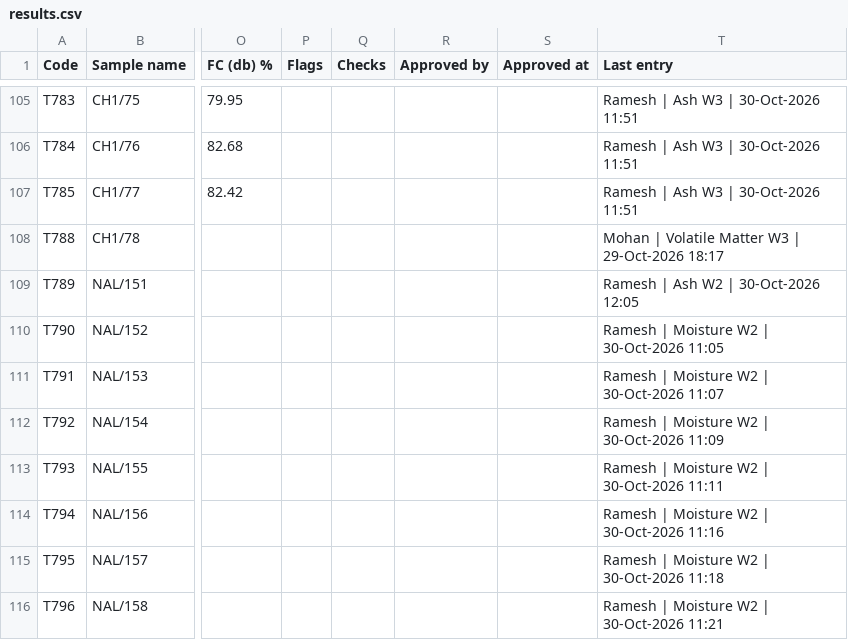
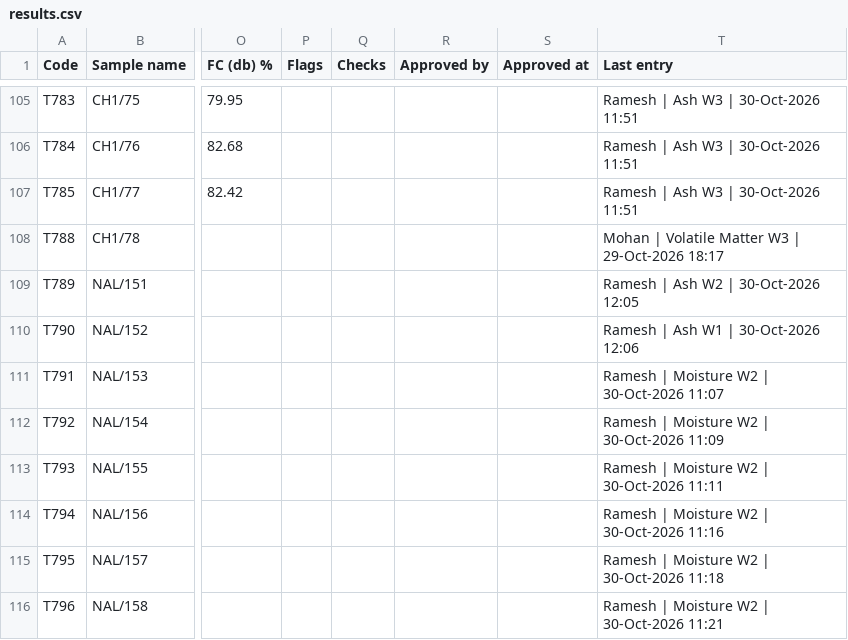
Before and after one commit to girish-vastrakar/weighing_data_QR, a CSV file: results.csv, drawn as a sheet; only a part is shown, gaps mark what is left out; the diff names each change by its address in the sheet, - before the commit and + after, or states it on an @@ line.

```diff
--- a/results.csv
+++ b/results.csv
-T110 (Last entry): Ramesh | Moisture W2 | 30-Oct-2026 11:05
+T110 (Last entry): Ramesh | Ash W1 | 30-Oct-2026 12:06
```
Also changed, not shown: 1 other file.
